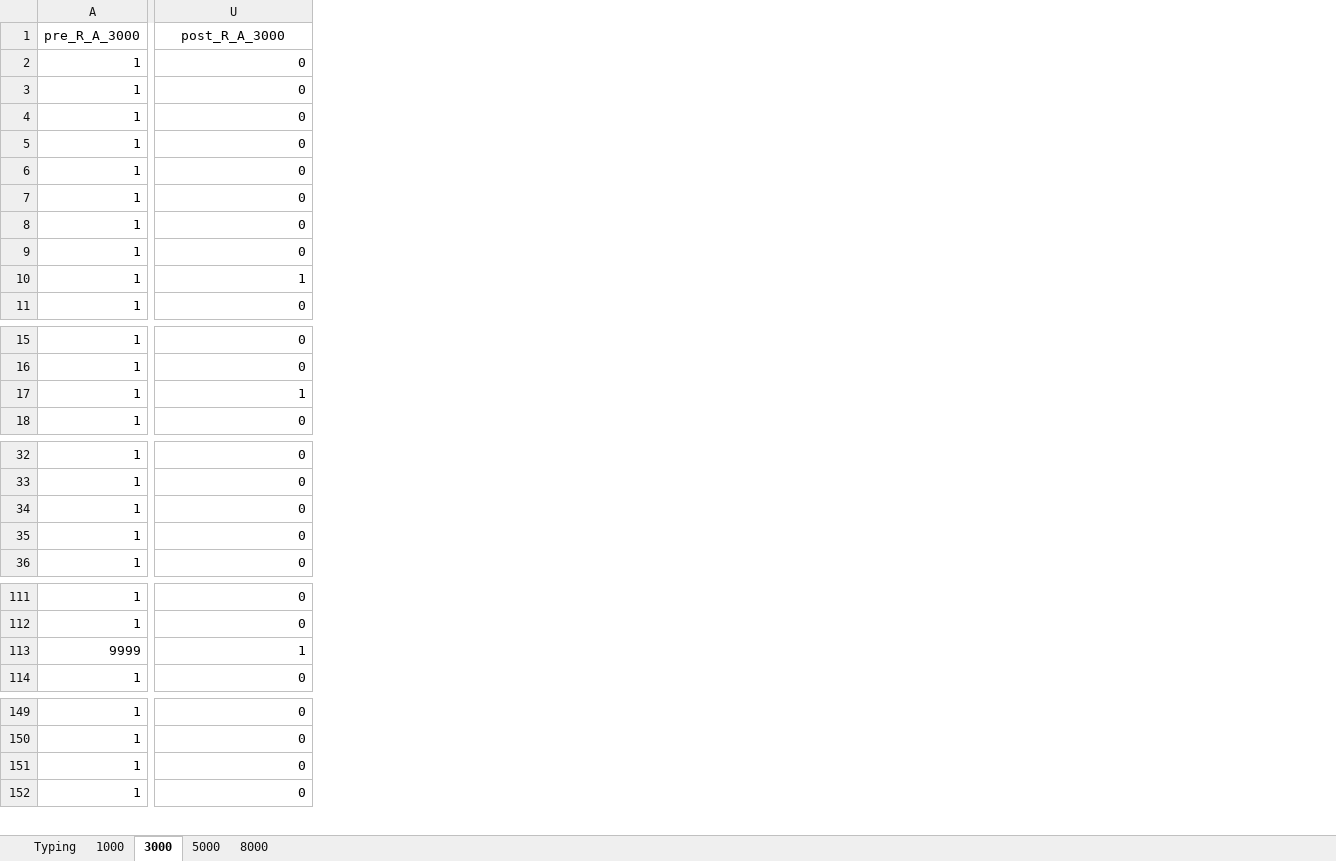
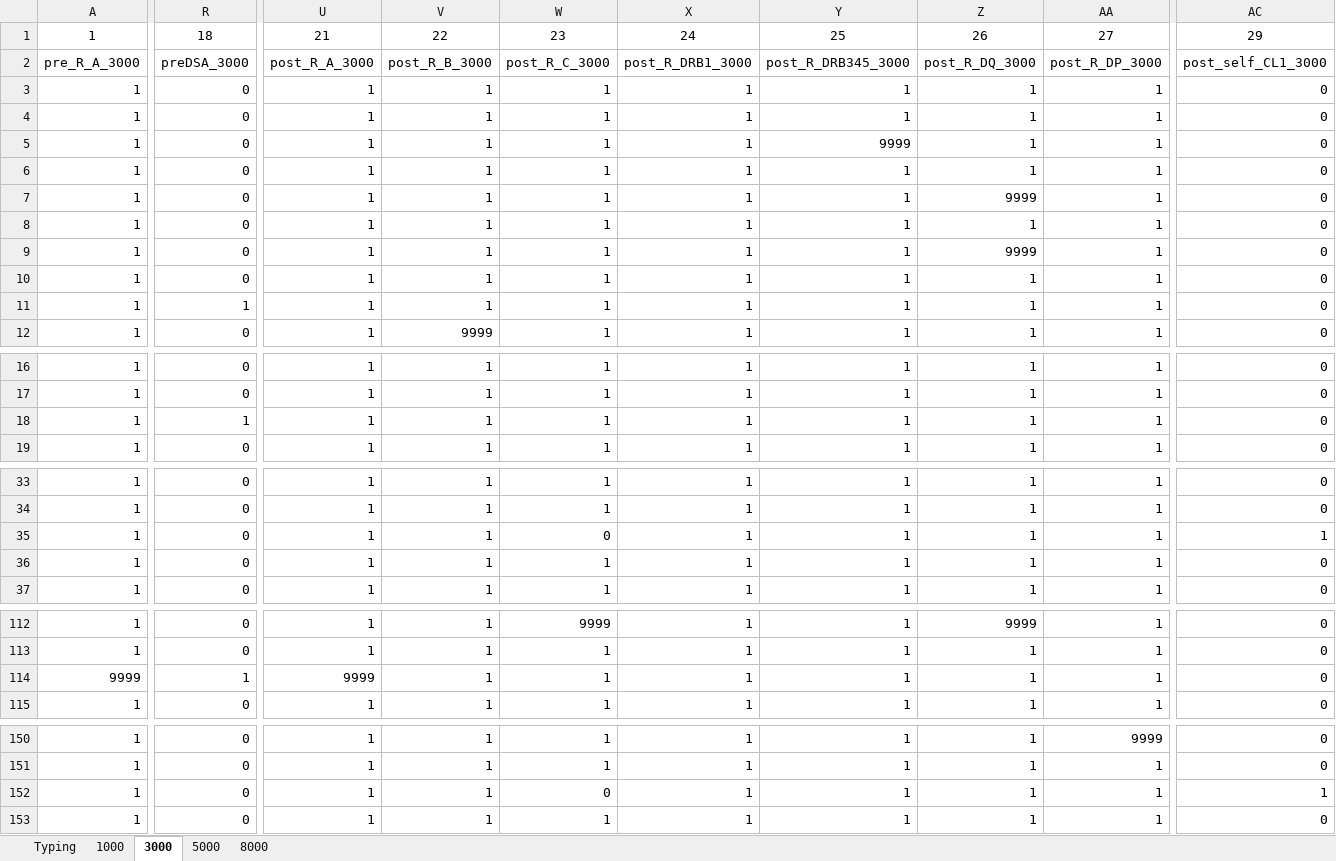
Before and after one commit to bmatern/ImmunogenicEpitopes, an Excel workbook: input/Project.382. Report C - summary DSA (LUMC) (copy).xlsx, sheet 3000, drawn as a sheet; only a part is shown, gaps mark what is left out; values as stored, in another font and other column widths than the file's, no borders; addresses are those after the commit; rows hold the shown columns only; the diff covers the shown part only; the diff names each change by its address in the sheet, - before the commit and + after, or states it on an @@ line.

```diff
--- a/input/Project.382. Report C - summary DSA (LUMC) (copy).xlsx (sheet 3000)
+++ b/input/Project.382. Report C - summary DSA (LUMC) (copy).xlsx (sheet 3000)
+column R, rows 2-12: preDSA_3000 | 0 | 0 | 0 | 0 | 0 | 0 | 0 | 0 | 1 | 0; rows 16-19: 0 | 0 | 1 | 0; rows 33-37: all 0; rows 112-115: 0 | 0 | 1 | 0; rows 150-153: all 0
+column U, rows 2-12: post_R_A_3000 | 1 | 1 | 1 | 1 | 1 | 1 | 1 | 1 | 1 | 1; rows 16-19: all 1; rows 33-37: all 1; rows 112-115: 1 | 1 | 9999 | 1; rows 150-153: all 1
+column V, rows 2-12: post_R_B_3000 | 1 | 1 | 1 | 1 | 1 | 1 | 1 | 1 | 1 | 9999; rows 16-19: all 1; rows 33-37: all 1; rows 112-115: all 1; rows 150-153: all 1
+column W, rows 2-12: post_R_C_3000 | 1 | 1 | 1 | 1 | 1 | 1 | 1 | 1 | 1 | 1; rows 16-19: all 1; rows 33-37: 1 | 1 | 0 | 1 | 1; rows 112-115: 9999 | 1 | 1 | 1; rows 150-153: 1 | 1 | 0 | 1
+column X, rows 2-12: post_R_DRB1_3000 | 1 | 1 | 1 | 1 | 1 | 1 | 1 | 1 | 1 | 1; rows 16-19: all 1; rows 33-37: all 1; rows 112-115: all 1; rows 150-153: all 1
+column Y, rows 2-12: post_R_DRB345_3000 | 1 | 1 | 9999 | 1 | 1 | 1 | 1 | 1 | 1 | 1; rows 16-19: all 1; rows 33-37: all 1; rows 112-115: all 1; rows 150-153: all 1
+column Z, rows 2-12: post_R_DQ_3000 | 1 | 1 | 1 | 1 | 9999 | 1 | 9999 | 1 | 1 | 1; rows 16-19: all 1; rows 33-37: all 1; rows 112-115: 9999 | 1 | 1 | 1; rows 150-153: all 1
+column AA, rows 2-12: post_R_DP_3000 | 1 | 1 | 1 | 1 | 1 | 1 | 1 | 1 | 1 | 1; rows 16-19: all 1; rows 33-37: all 1; rows 112-115: all 1; rows 150-153: 9999 | 1 | 1 | 1
+row 1: 1 | 18 | 21 | 22 | 23 | 24 | 25 | 26 | 27 | 29
-AC2: post_R_A_3000
+AC2: post_self_CL1_3000
-AC11: 1
+AC11: 0
-AC18: 1
+AC18: 0
-AC35: 0
+AC35: 1
-AC114: 1
+AC114: 0
-AC152: 0
+AC152: 1
```
Also changed, not shown: 15 added columns and 10 removed columns elsewhere in this sheet, input/Project.382. Report C - summary DSA (LUMC).xlsx, 16 other files.
